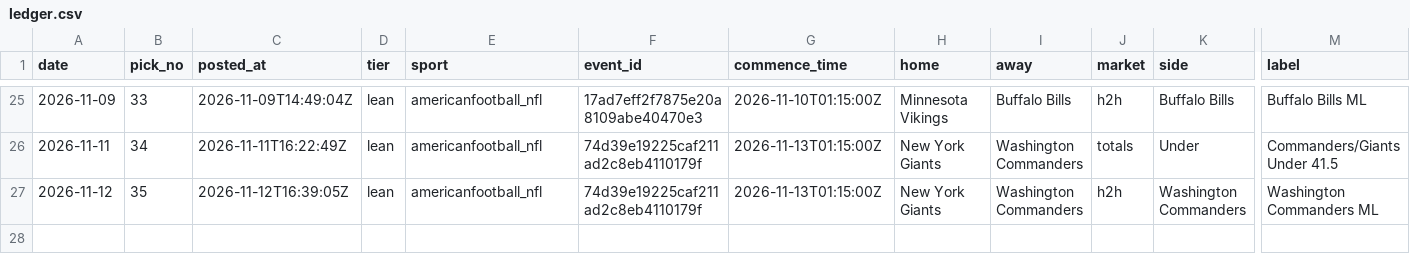
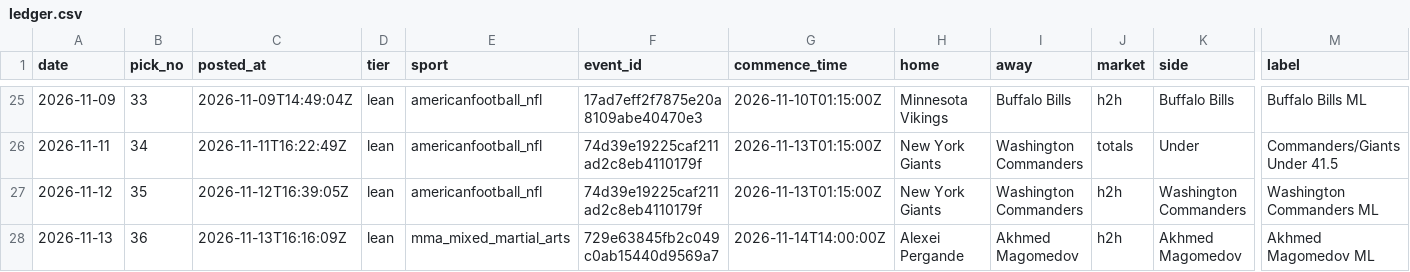
Before and after one commit to StampedPicks/stamped-picks, a CSV file: data/ledger.csv, drawn as a sheet; only a part is shown, gaps mark what is left out; rows hold the shown columns only; the diff names each change by its address in the sheet, - before the commit and + after, or states it on an @@ line.

Commit message:
ledger 2026-11-13T16:17Z

```diff
--- a/data/ledger.csv
+++ b/data/ledger.csv
+row 28: 2026-11-13 | 36 | 2026-11-13T16:16:09Z | lean | mma_mixed_martial_arts | 729e63845fb2c049c0ab15440d9569a7 | 2026-11-14T14:00:00Z | Alexei Pergande | Akhmed Magomedov | h2h | Akhmed Magomedov | Akhmed Magomedov ML
```
Also changed, not shown: 4 other files.
